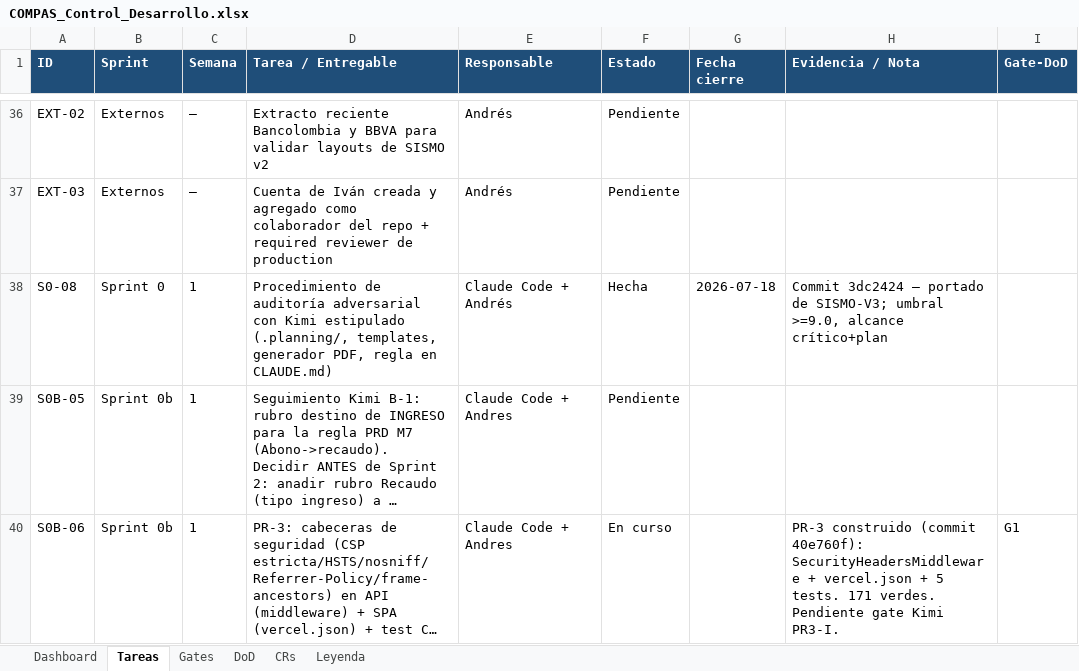
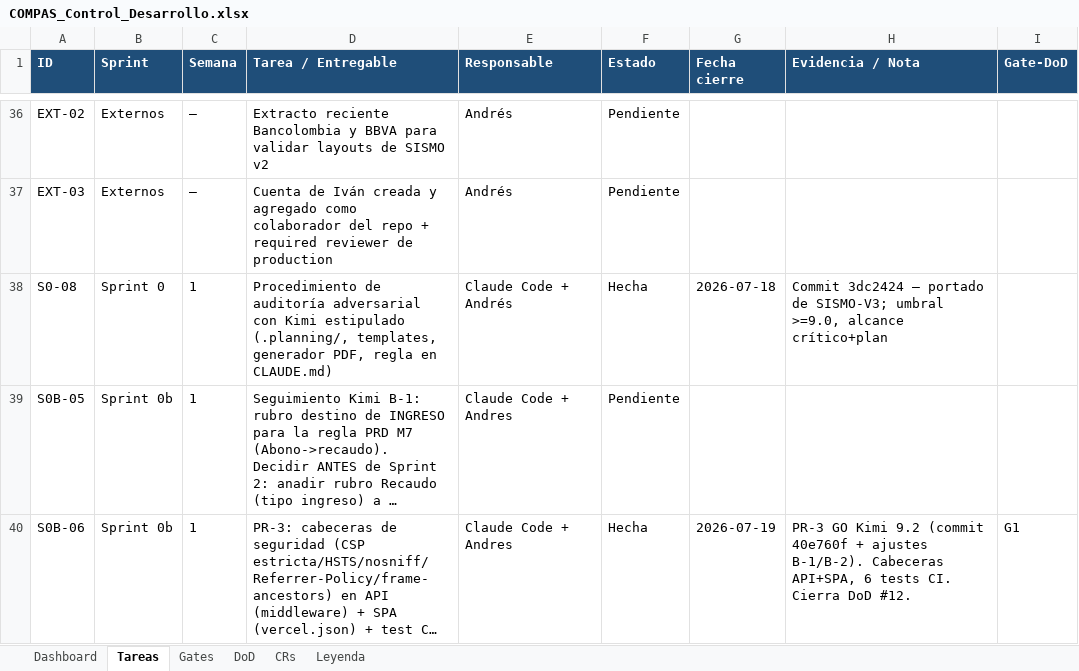
Before and after one commit to RoddosColombia/compas, an Excel workbook: docs/COMPAS_Control_Desarrollo.xlsx, sheet Tareas, drawn as a sheet; only a part is shown, gaps mark what is left out; long unchanged cells end in …; values as stored, in another font and other column widths than the file's, no borders; the diff names each change by its address in the sheet, - before the commit and + after, or states it on an @@ line.

```diff
--- a/docs/COMPAS_Control_Desarrollo.xlsx (sheet Tareas)
+++ b/docs/COMPAS_Control_Desarrollo.xlsx (sheet Tareas)
-F40 (Estado): En curso
+F40 (Estado): Hecha
-G40 (Fecha cierre): (empty)
+G40 (Fecha cierre): 2026-07-19
-H40 (Evidencia / Nota): PR-3 construido (commit 40e760f): SecurityHeadersMiddleware + vercel.json + 5 tests. 171 verdes. Pendiente gate Kimi PR3-I.
+H40 (Evidencia / Nota): PR-3 GO Kimi 9.2 (commit 40e760f + ajustes B-1/B-2). Cabeceras API+SPA, 6 tests CI. Cierra DoD #12.
```
Also changed, not shown: sheet Gates, sheet DoD, 5 other files.
